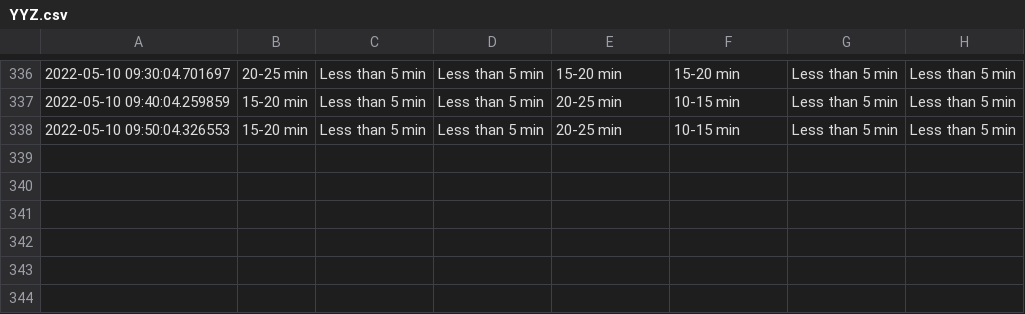
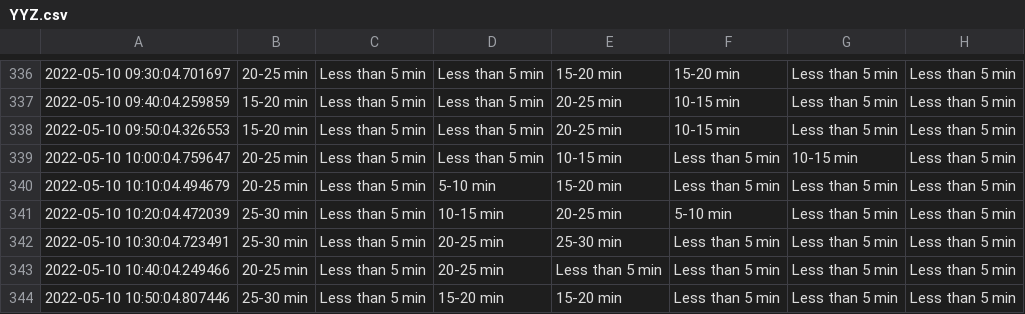
Before and after one commit to MarkProjectRepo/AirportWaits, a CSV file: data/YYZ.csv, drawn as a sheet; only a part is shown, gaps mark what is left out.

Commit message:
New data pull

```diff
--- a/data/YYZ.csv
+++ b/data/YYZ.csv
@@ -338 +338,7 @@
 2022-05-10 09:50:04.326553,15-20 min,Less than 5 min,Less than 5 min,20-25 min,10-15 min,Less than 5 min,Less than 5 min
+2022-05-10 10:00:04.759647,20-25 min,Less than 5 min,Less than 5 min,10-15 min,Less than 5 min,10-15 min,Less than 5 min
+2022-05-10 10:10:04.494679,20-25 min,Less than 5 min,5-10 min,15-20 min,Less than 5 min,Less than 5 min,Less than 5 min
+2022-05-10 10:20:04.472039,25-30 min,Less than 5 min,10-15 min,20-25 min,5-10 min,Less than 5 min,Less than 5 min
+2022-05-10 10:30:04.723491,25-30 min,Less than 5 min,20-25 min,25-30 min,Less than 5 min,Less than 5 min,Less than 5 min
+2022-05-10 10:40:04.249466,20-25 min,Less than 5 min,20-25 min,Less than 5 min,Less than 5 min,Less than 5 min,Less than 5 min
+2022-05-10 10:50:04.807446,25-30 min,Less than 5 min,15-20 min,15-20 min,Less than 5 min,Less than 5 min,Less than 5 min
```
